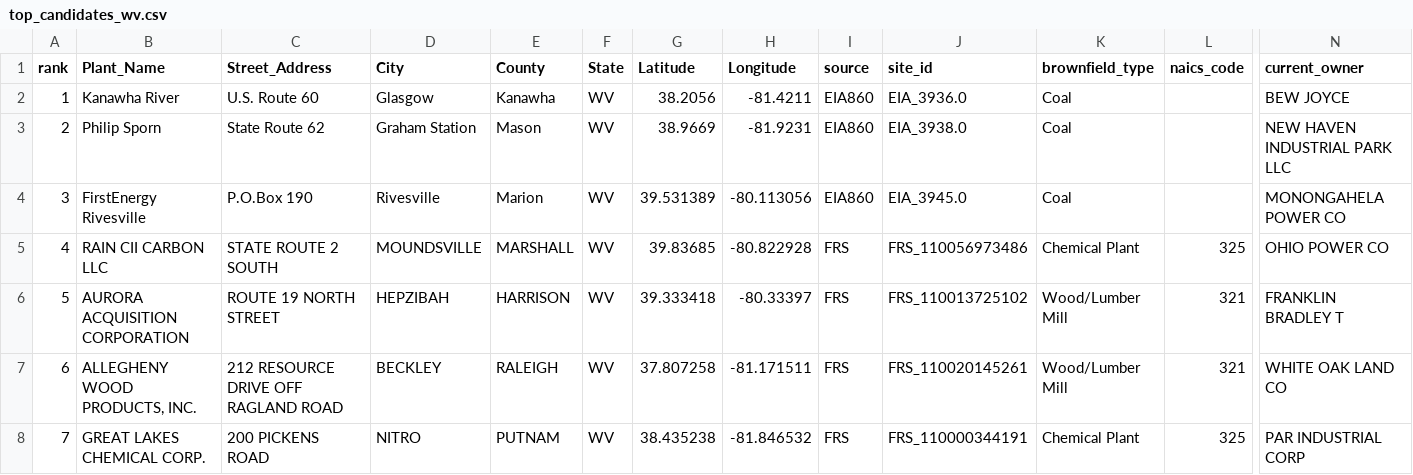
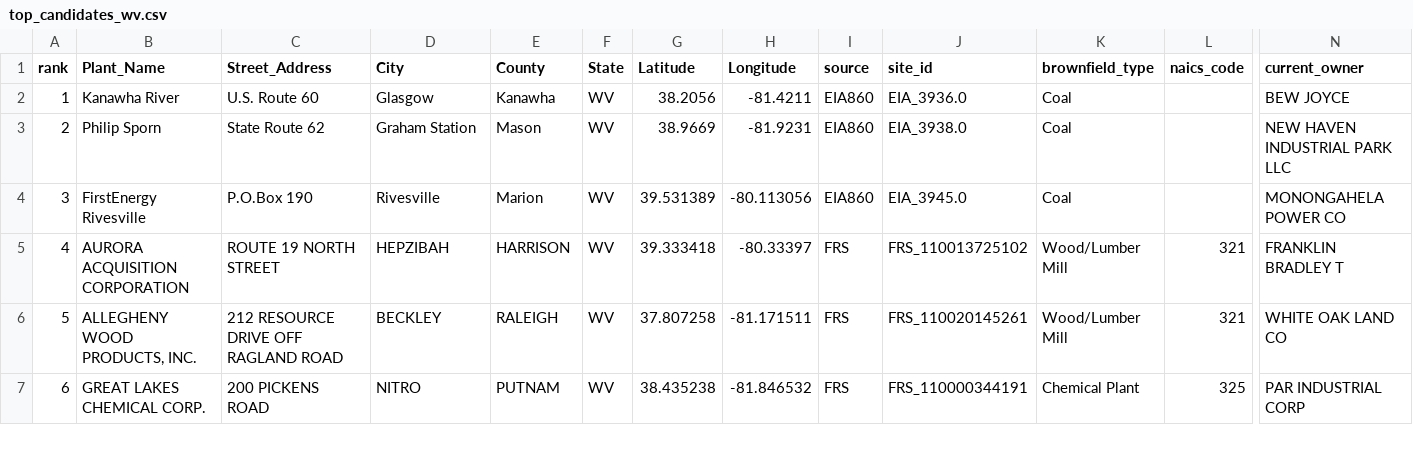
Before and after one commit to peyton1754/WestVirginiaDCScreener, a CSV file: outputs/csv/top_candidates_wv.csv, drawn as a sheet; only a part is shown, gaps mark what is left out; removed rows and columns are numbered as before the commit, all else as after; rows hold the shown columns only; the diff names each change by its address in the sheet, - before the commit and + after, or states it on an @@ line.

```diff
--- a/outputs/csv/top_candidates_wv.csv
+++ b/outputs/csv/top_candidates_wv.csv
-row 5: 4 | RAIN CII CARBON LLC | STATE ROUTE 2 SOUTH | MOUNDSVILLE | MARSHALL | WV | 39.83685 | -80.822928 | FRS | FRS_110056973486 | Chemical Plant | 325 | OHIO POWER CO
@@ column A (rank) renumbered from row 5 down @@
```
Also changed, not shown: 1 other file.
